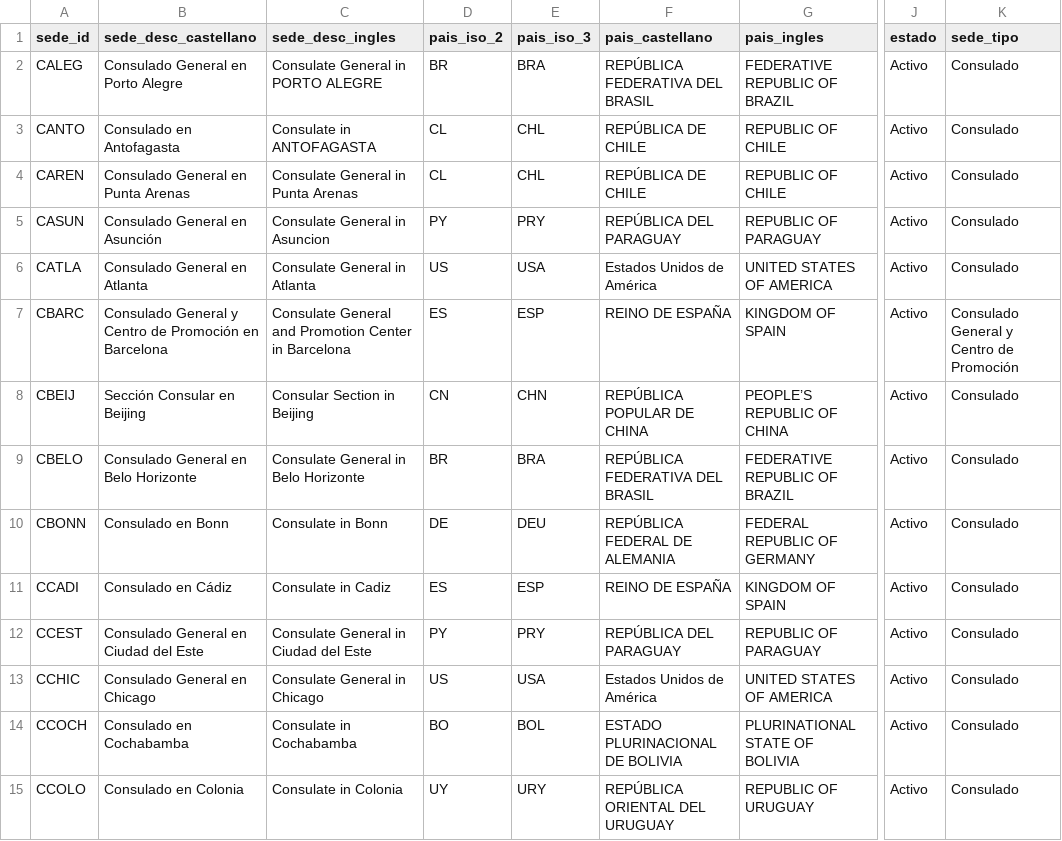
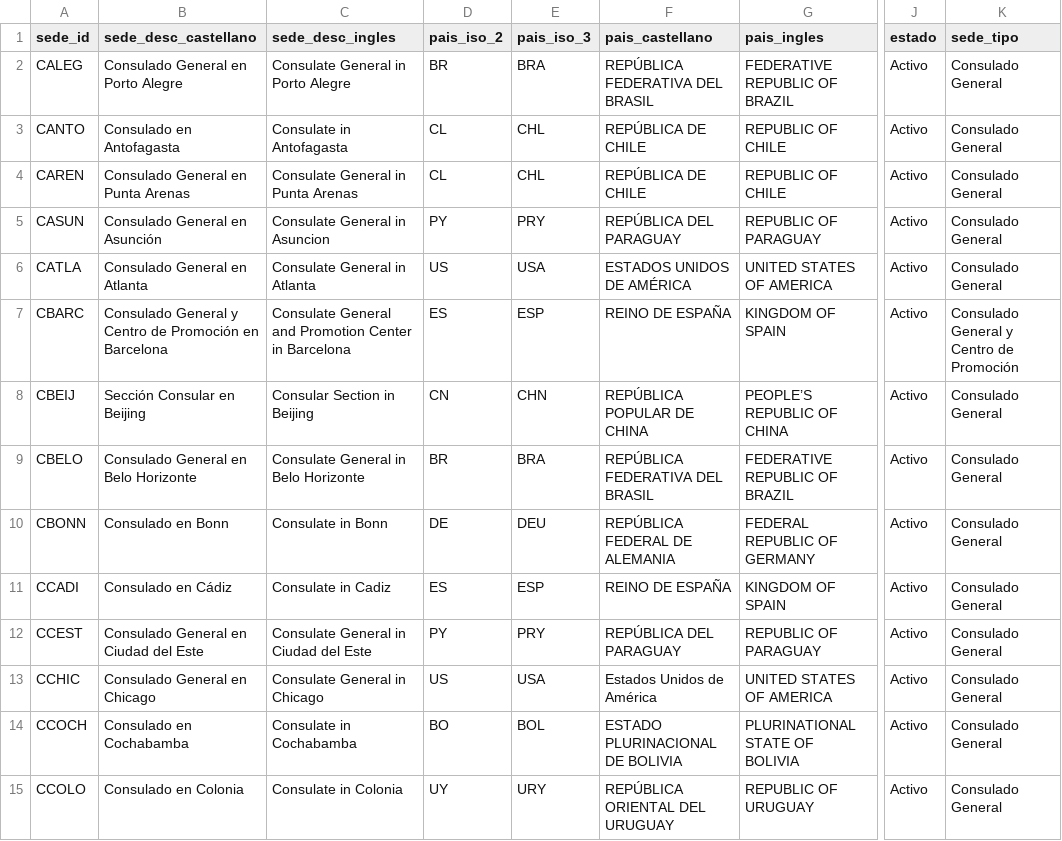
Before and after one commit to Tomyrex27800/TP1-Desarrollo-de-Sistemas-2C, a CSV file: lista-sedes.csv, drawn as a sheet; only a part is shown, gaps mark what is left out; the diff covers the shown part only; the diff names each change by its address in the sheet, - before the commit and + after, or states it on an @@ line.

```diff
--- a/lista-sedes.csv
+++ b/lista-sedes.csv
-C2 (sede_desc_ingles): Consulate General in PORTO ALEGRE
+C2 (sede_desc_ingles): Consulate General in Porto Alegre
-K2:K6 (sede_tipo): Consulado
+K2:K6 (sede_tipo): Consulado General
-C3 (sede_desc_ingles): Consulate in ANTOFAGASTA
+C3 (sede_desc_ingles): Consulate in Antofagasta
-F6 (pais_castellano): Estados Unidos de América
+F6 (pais_castellano): ESTADOS UNIDOS DE AMÉRICA
-K8:K15 (sede_tipo): Consulado
+K8:K15 (sede_tipo): Consulado General
```
Also changed, not shown: 54 edited cells elsewhere in this file, 4 other files.
